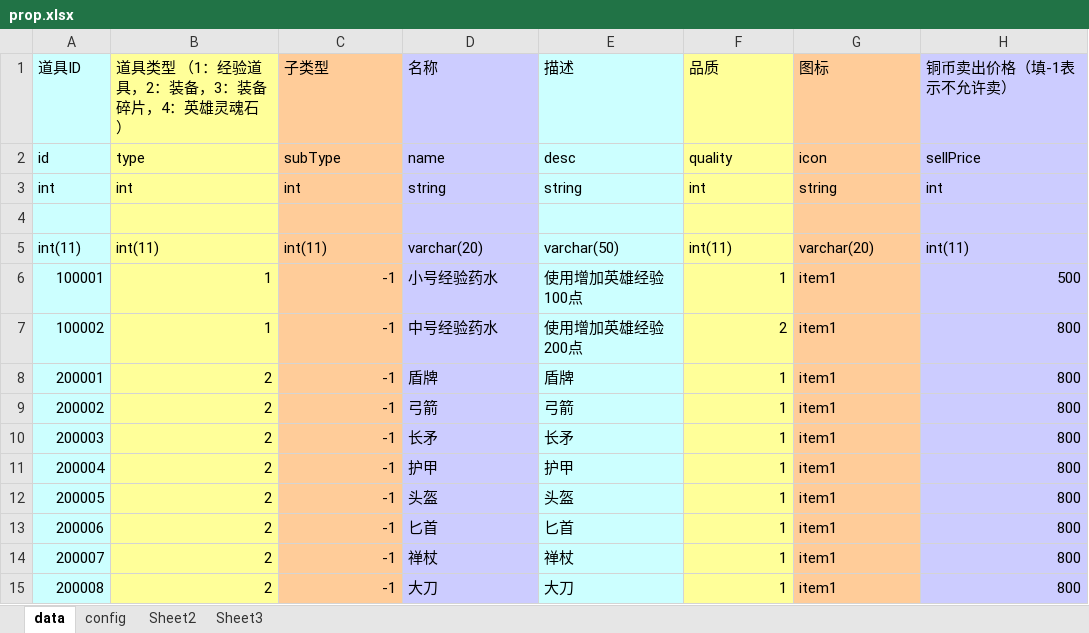
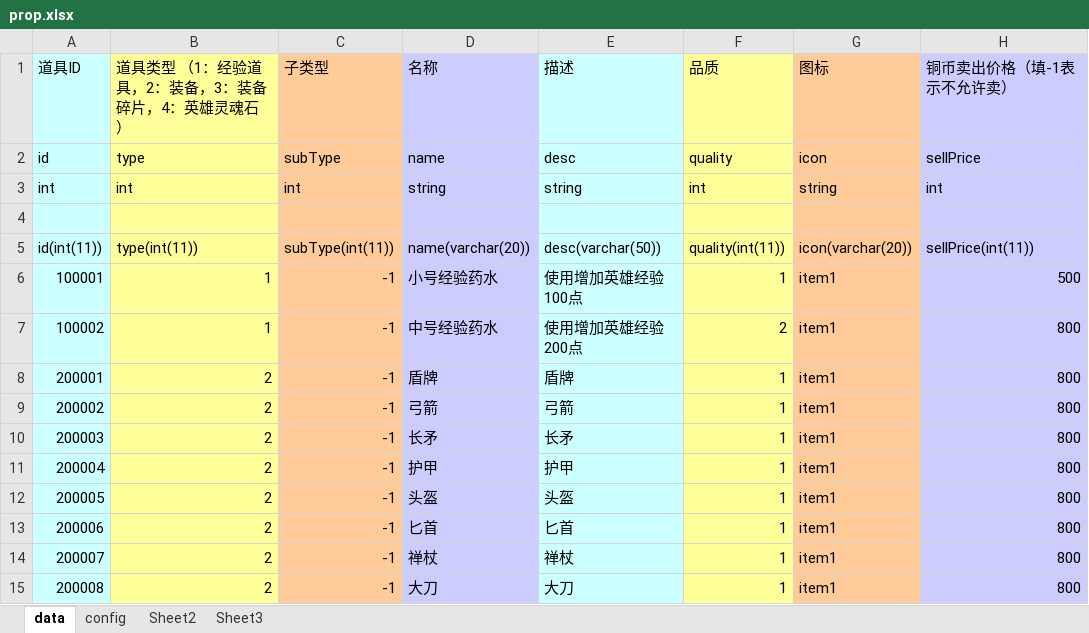
Before and after one commit to zhangqi-ulua/XlsxToLua, an Excel workbook: MySQLToExcel/bin/Debug/ExportExcel/prop.xlsx, sheet data, drawn as a sheet; values as stored, in another font and other column widths than the file's, no borders; removed rows and columns are numbered as before the commit, all else as after; the diff names each change by its address in the sheet, - before the commit and + after, or states it on an @@ line.

```diff
--- a/MySQLToExcel/bin/Debug/ExportExcel/prop.xlsx (sheet data)
+++ b/MySQLToExcel/bin/Debug/ExportExcel/prop.xlsx (sheet data)
-row 5: int(11) | int(11) | int(11) | varchar(20) | varchar(50) | int(11) | varchar(20) | int(11)
+row 5: id(int(11)) | type(int(11)) | subType(int(11)) | name(varchar(20)) | desc(varchar(50)) | quality(int(11)) | icon(varchar(20)) | sellPrice(int(11))
```
Also changed, not shown: MySQLToExcel/bin/Debug/ExportExcel/hero.xlsx, MySQLToExcel/bin/Debug/ExportExcel/hero_equipment.xlsx, 27 other files.
